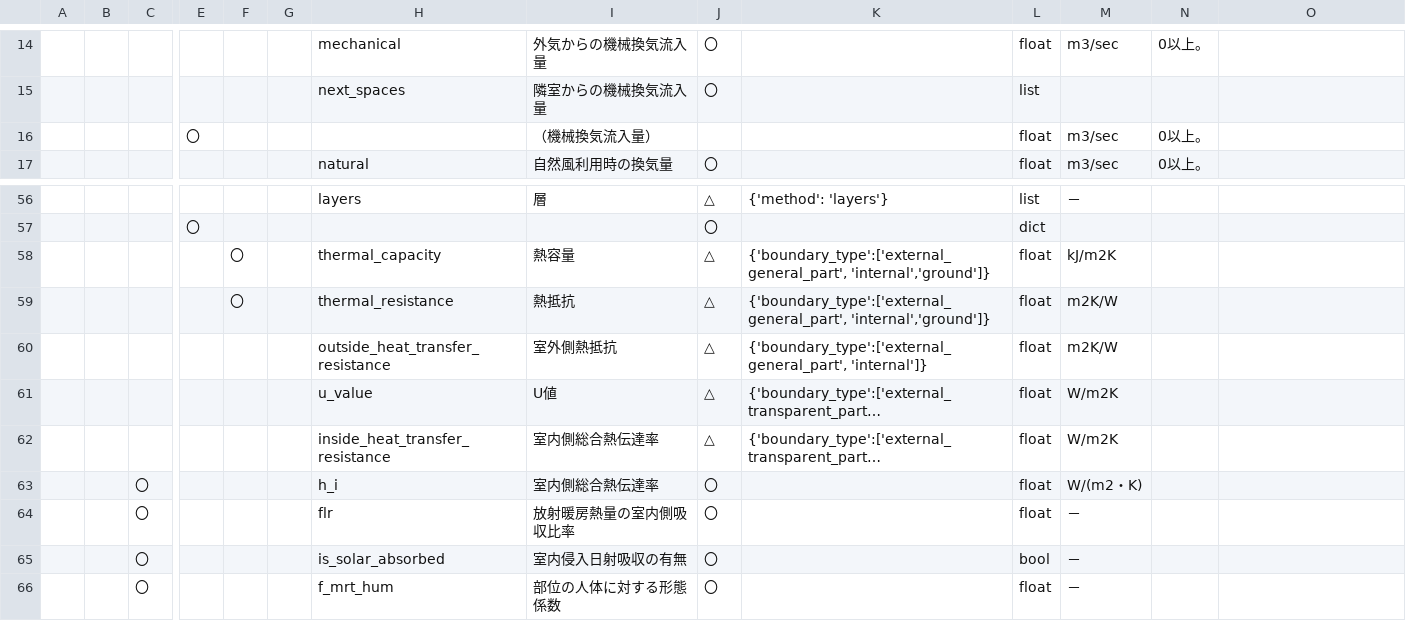
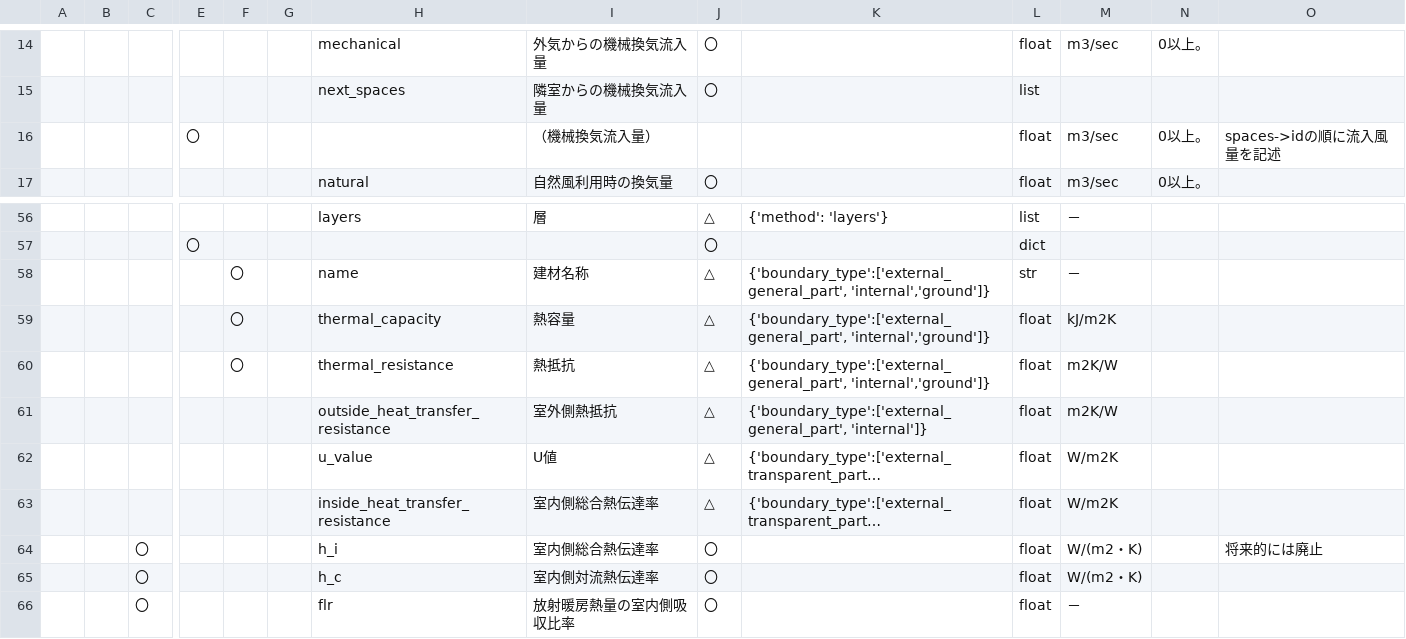
Before and after one commit to BRI-EES-House/heat_load_calc, a CSV file: notebook/data_spec/spec_mid_data_house.csv, drawn as a sheet; only a part is shown, gaps mark what is left out; the shorter side is filled out with more unchanged rows; long unchanged cells end in …; addresses are those after the commit; rows hold the shown columns only; the diff names each change by its address in the sheet, - before the commit and + after, or states it on an @@ line.

Commit message:
中間ファイル　mid_data_house.jsonの仕様書を更新

```diff
--- a/notebook/data_spec/spec_mid_data_house.csv
+++ b/notebook/data_spec/spec_mid_data_house.csv
-O16: (empty)
+O16: spaces->idの順に流入風量を記述
+row 58:  |  |  |  | 〇 |  | name | 建材名称 | △ | {'boundary_type':['external_general_part', 'internal','ground']} | str | －
-O64: (empty)
+O64: 将来的には廃止
+row 65:  |  | 〇 |  |  |  | h_c | 室内側対流熱伝達率 | 〇 |  | float | W/(m2・K)
```
